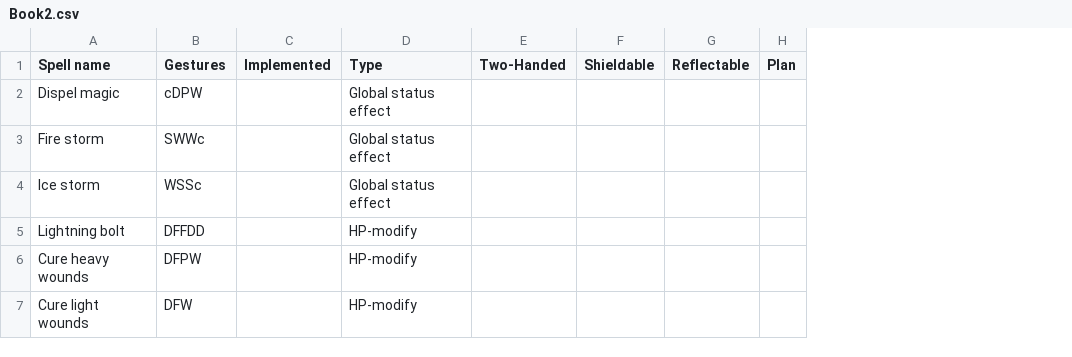
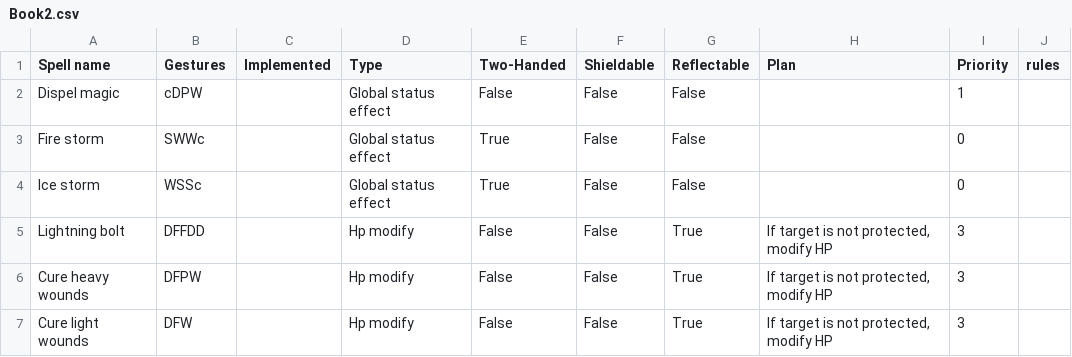
Before and after one commit to Davidc999/wiz_duel_py, a CSV file: Book2.csv, drawn as a sheet; only a part is shown; removed rows and columns are numbered as before the commit, all else as after; the diff covers the shown part only; the diff names each change by its address in the sheet, - before the commit and + after, or states it on an @@ line.

Commit message:
Updated the spell library

```diff
--- a/Book2.csv
+++ b/Book2.csv
-column E (Two-Handed), empty
-column F (Shieldable), empty
-column G (Reflectable), empty
-column H (Plan), empty
+column E (Two-Handed), rows 2-7: False | True | True | False | False | False
+column F (Shieldable), rows 2-7: all False
+column G (Reflectable), rows 2-7: False | False | False | True | True | True
+column H (Plan), rows 5-7: all If target is not protected, modify HP
+column I (Priority), rows 2-7: 1 | 0 | 0 | 3 | 3 | 3
+column J (rules), empty
-D5:D7 (Type): HP-modify
+D5:D7 (Type): Hp modify
```
Also changed, not shown: 7 edited cells elsewhere in this file, 3 other files.
